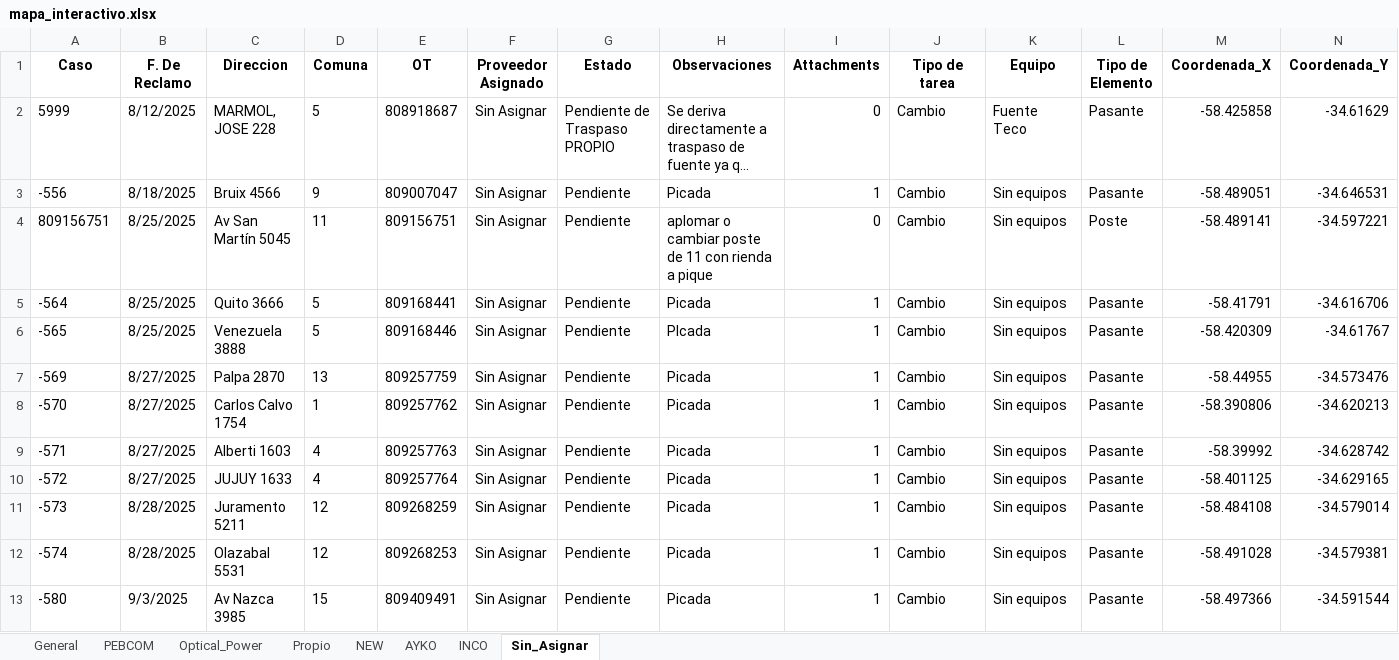
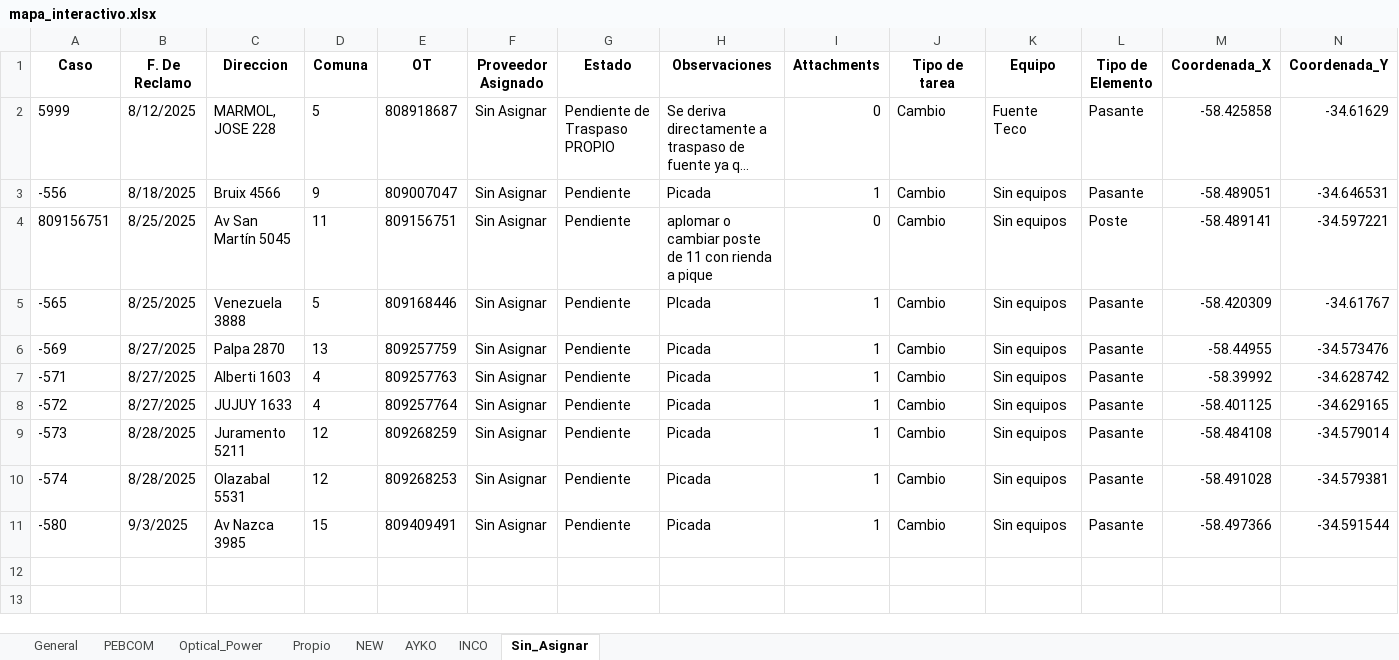
Before and after one commit to gestiondereclamosteco/pendientes_mantenimiento, an Excel workbook: mapa_interactivo.xlsx, sheet Sin_Asignar, drawn as a sheet; only a part is shown; long unchanged cells end in …; values as stored, in another font and other column widths than the file's, no borders; rows hold the shown columns only; the diff names each change by its address in the sheet, - before the commit and + after, or states it on an @@ line.

```diff
--- a/mapa_interactivo.xlsx (sheet Sin_Asignar)
+++ b/mapa_interactivo.xlsx (sheet Sin_Asignar)
-row 5: -564 | 8/25/2025 | Quito 3666 | 5 | 809168441 | Sin Asignar | Pendiente | Picada | 1 | Cambio | Sin equipos | Pasante | -58.41791 | -34.616706
-row 8: -570 | 8/27/2025 | Carlos Calvo 1754 | 1 | 809257762 | Sin Asignar | Pendiente | Picada | 1 | Cambio | Sin equipos | Pasante | -58.390806 | -34.620213
```
Also changed, not shown: sheet AYKO, sheet General, sheet NEW, sheet Optical_Power, 1 other file.
